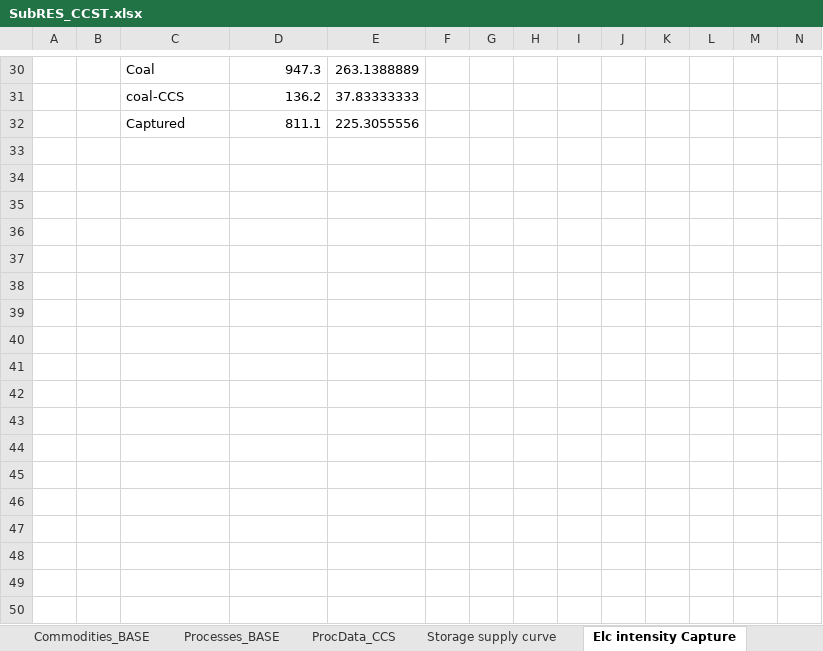
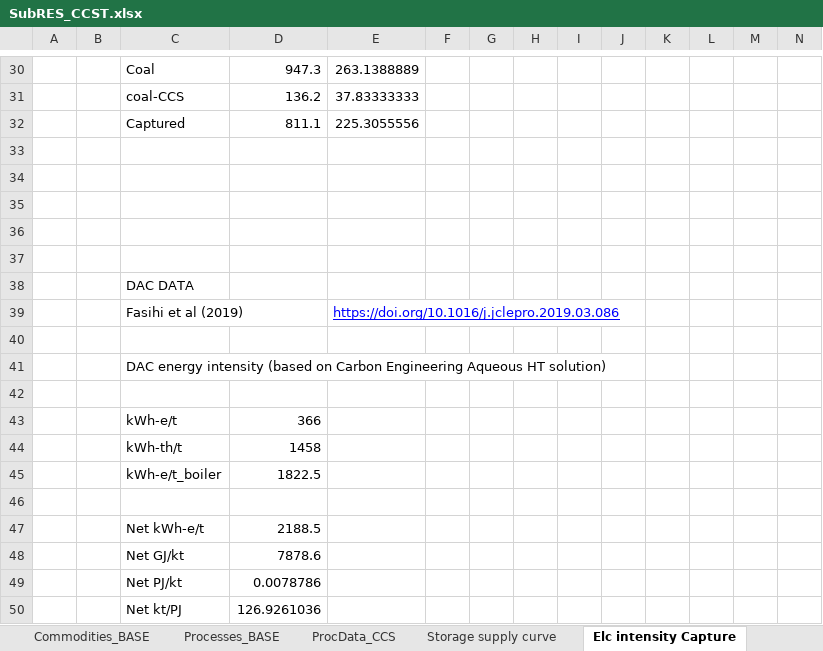
Before and after one commit to brunomerven/SATIMGE_Veda, an Excel workbook: SubRes_TMPL/SubRES_CCST.xlsx, sheet Elc intensity Capture, drawn as a sheet; only a part is shown, gaps mark what is left out; values as stored, in another font and other column widths than the file's, no borders; rows hold the shown columns only; the diff names each change by its address in the sheet, - before the commit and + after, or states it on an @@ line.

Commit message:
Added DAC electricity intensity to CCS

```diff
--- a/SubRes_TMPL/SubRES_CCST.xlsx (sheet Elc intensity Capture)
+++ b/SubRes_TMPL/SubRES_CCST.xlsx (sheet Elc intensity Capture)
+row 33: (empty)
+row 34: (empty)
+row 35: (empty)
+row 36: (empty)
+row 37: (empty)
+row 38:  |  | DAC DATA
+row 39:  |  | Fasihi et al (2019) |  | https://doi.org/10.1016/j.jclepro.2019.03.086
+row 40: (empty)
+row 41:  |  | DAC energy intensity (based on Carbon Engineering Aqueous HT solution)
+row 42: (empty)
+row 43:  |  | kWh-e/t | 366
+row 44:  |  | kWh-th/t | 1458
+row 45:  |  | kWh-e/t_boiler | 1822.5
+row 46: (empty)
+row 47:  |  | Net kWh-e/t | 2188.5
+row 48:  |  | Net GJ/kt | 7878.6
+row 49:  |  | Net PJ/kt | 0.0078786
+row 50:  |  | Net kt/PJ | 126.9261036
```
Also changed, not shown: sheet ProcData_CCS, charts or pictures.
